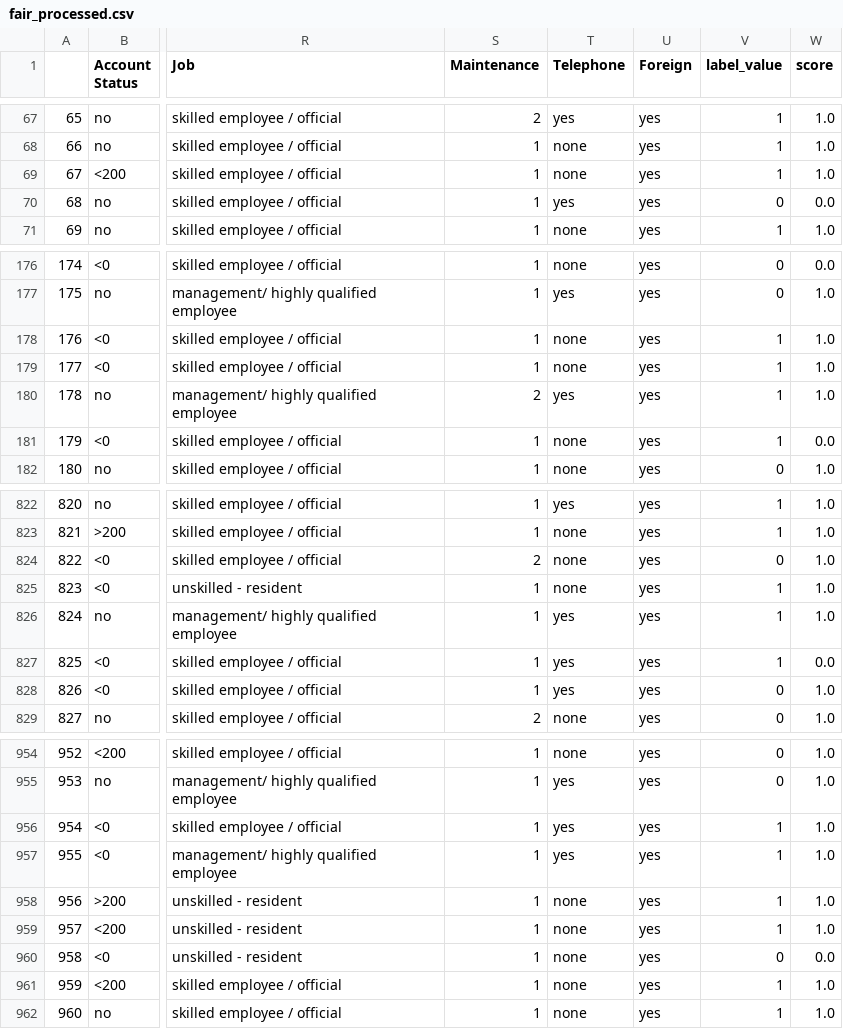
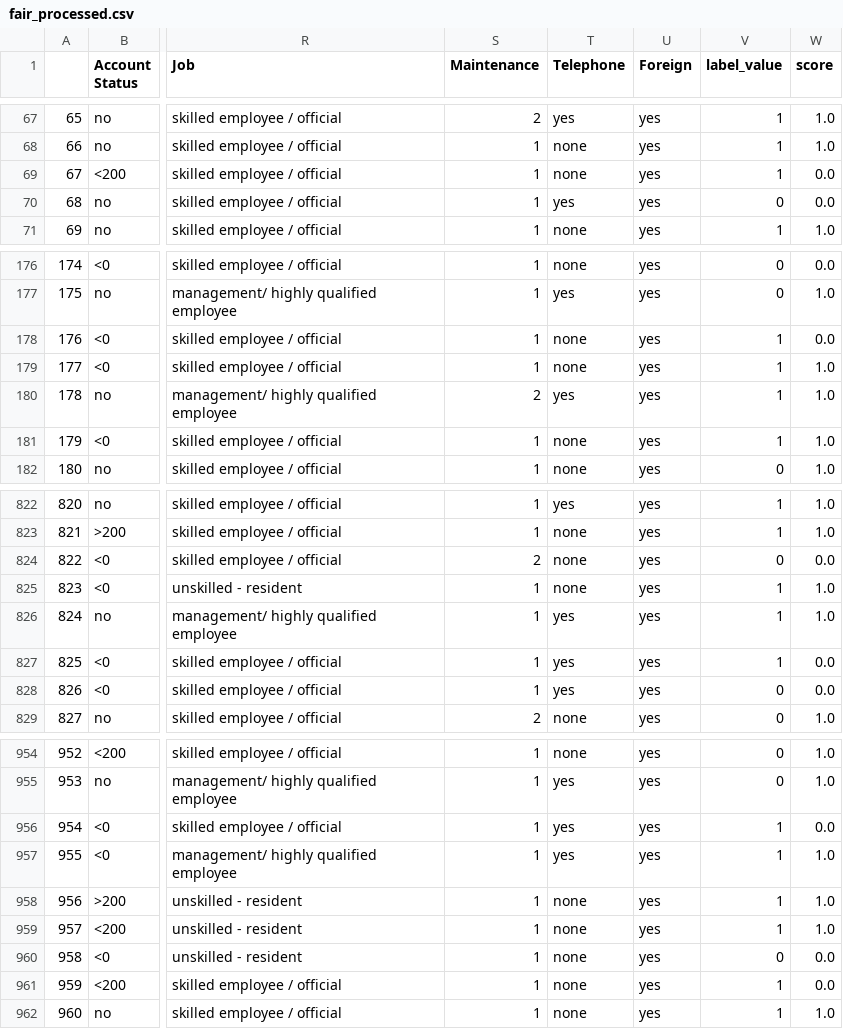
Before and after one commit to ksnxr/TML_project, a CSV file: data/fair_processed.csv, drawn as a sheet; only a part is shown, gaps mark what is left out; the diff covers the shown part only; the diff names each change by its address in the sheet, - before the commit and + after, or states it on an @@ line.

```diff
--- a/data/fair_processed.csv
+++ b/data/fair_processed.csv
-W69 (score): 1.0
+W69 (score): 0.0
-W178 (score): 1.0
+W178 (score): 0.0
-W181 (score): 0.0
+W181 (score): 1.0
-W824 (score): 1.0
+W824 (score): 0.0
-W828 (score): 1.0
+W828 (score): 0.0
-W956 (score): 1.0
+W956 (score): 0.0
-W961 (score): 1.0
+W961 (score): 0.0
```
Also changed, not shown: 15 edited cells elsewhere in this file, 2 other files.
